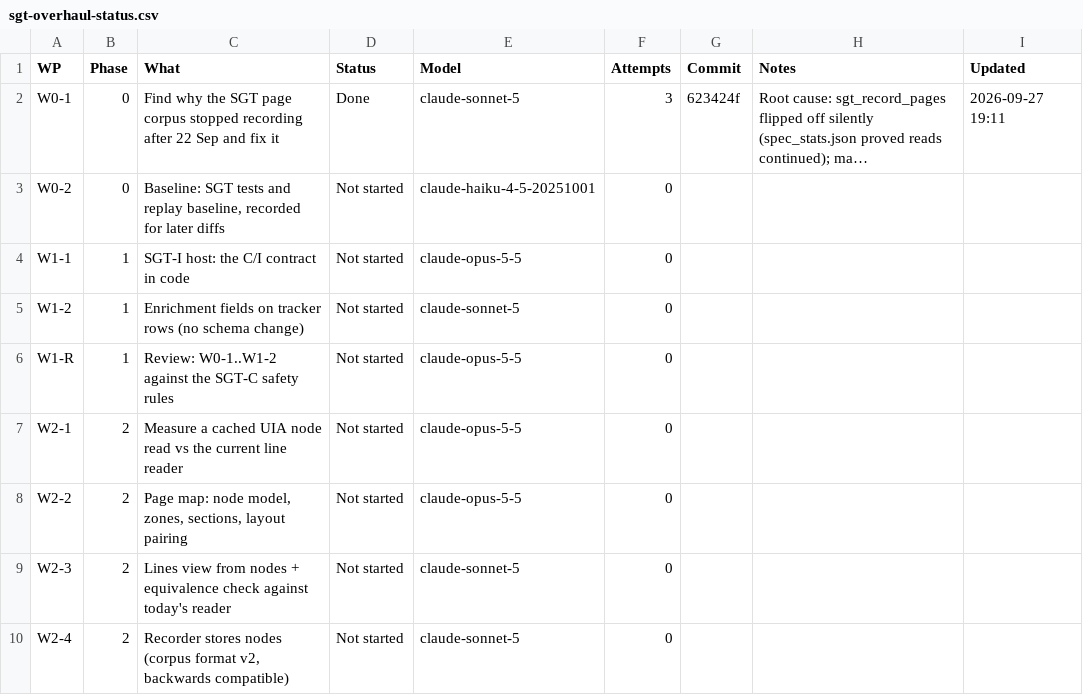
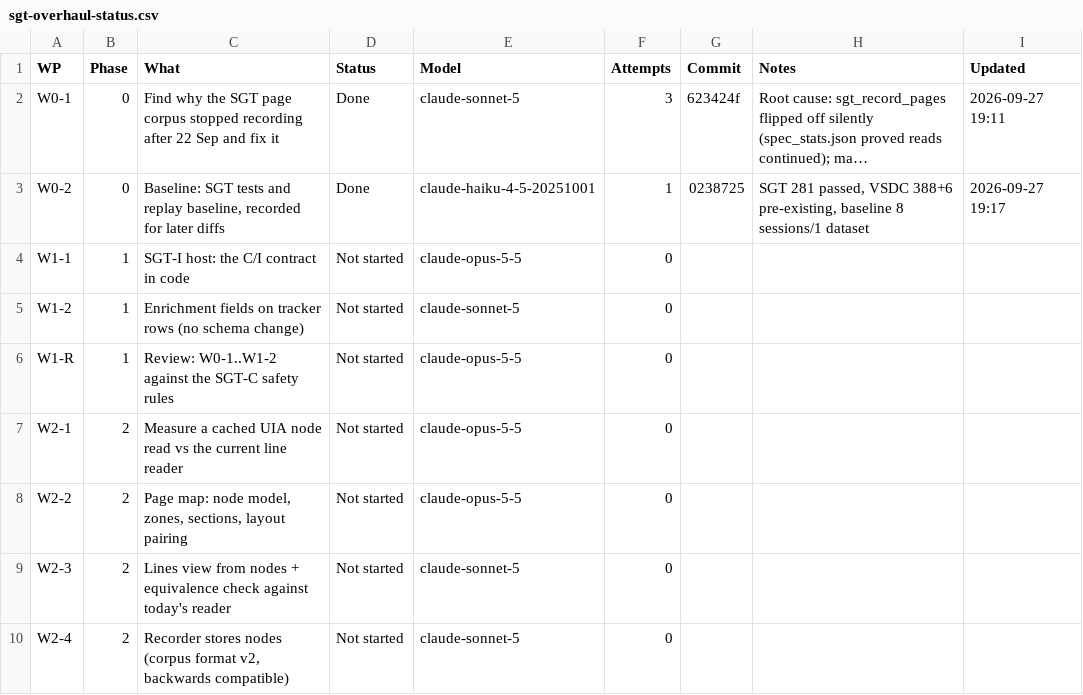
Before and after one commit to NexCardel/Project_Sera, a CSV file: docs/sgt-overhaul-status.csv, drawn as a sheet; only a part is shown; long unchanged cells end in …; the diff names each change by its address in the sheet, - before the commit and + after, or states it on an @@ line.

```diff
--- a/docs/sgt-overhaul-status.csv
+++ b/docs/sgt-overhaul-status.csv
-D3 (Status): Not started
+D3 (Status): Done
-F3 (Attempts): 0
+F3 (Attempts): 1
-G3 (Commit): (empty)
+G3 (Commit): 0238725
-H3 (Notes): (empty)
+H3 (Notes): SGT 281 passed, VSDC 388+6 pre-existing, baseline 8 sessions/1 dataset
-I3 (Updated): (empty)
+I3 (Updated): 2026-09-27 19:17
```
Also changed, not shown: docs/sgt-overhaul-runs.csv, 1 other file.
